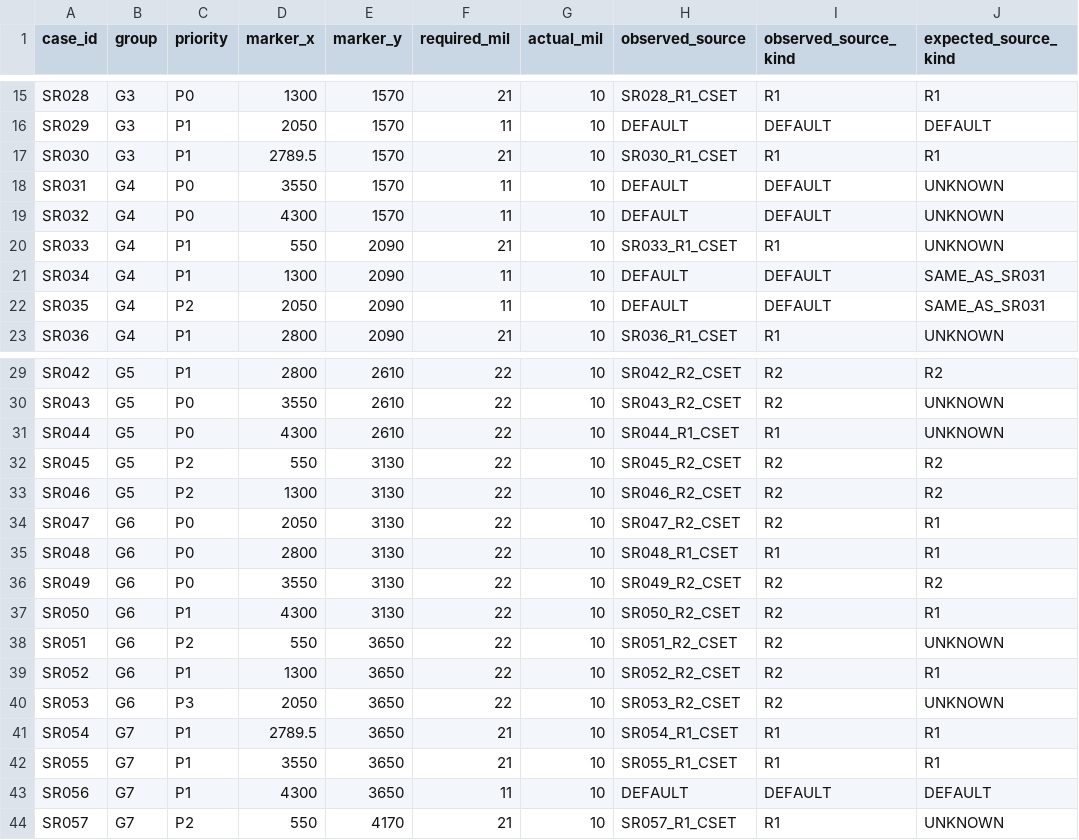
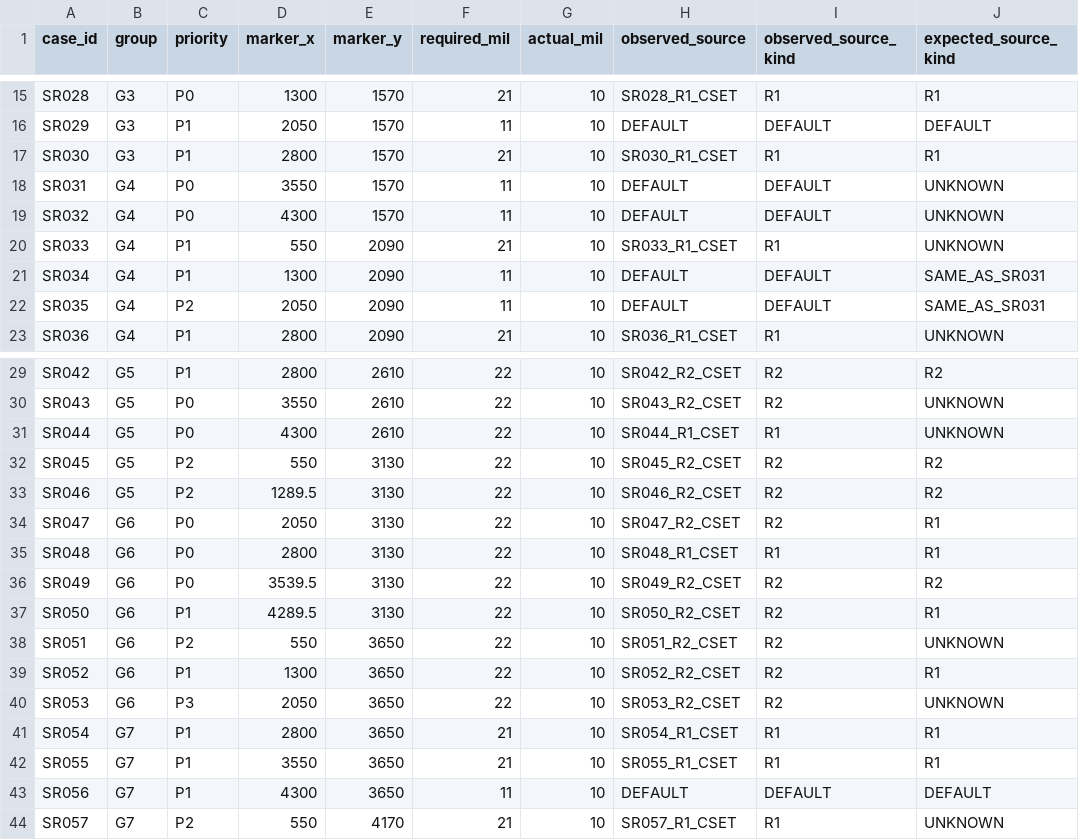
Before and after one commit to zLimbo/allegro-lab-shape-region-drc, a CSV file: reports/shape_region_analysis.csv, drawn as a sheet; only a part is shown, gaps mark what is left out; the diff names each change by its address in the sheet, - before the commit and + after, or states it on an @@ line.

```diff
--- a/reports/shape_region_analysis.csv
+++ b/reports/shape_region_analysis.csv
-D17 (marker_x): 2789.5
+D17 (marker_x): 2800
-D33 (marker_x): 1300
+D33 (marker_x): 1289.5
-D36 (marker_x): 3550
+D36 (marker_x): 3539.5
-D37 (marker_x): 4300
+D37 (marker_x): 4289.5
-D41 (marker_x): 2789.5
+D41 (marker_x): 2800
```
Also changed, not shown: reports/shape_other_etch_analysis.csv, 7 other files.
